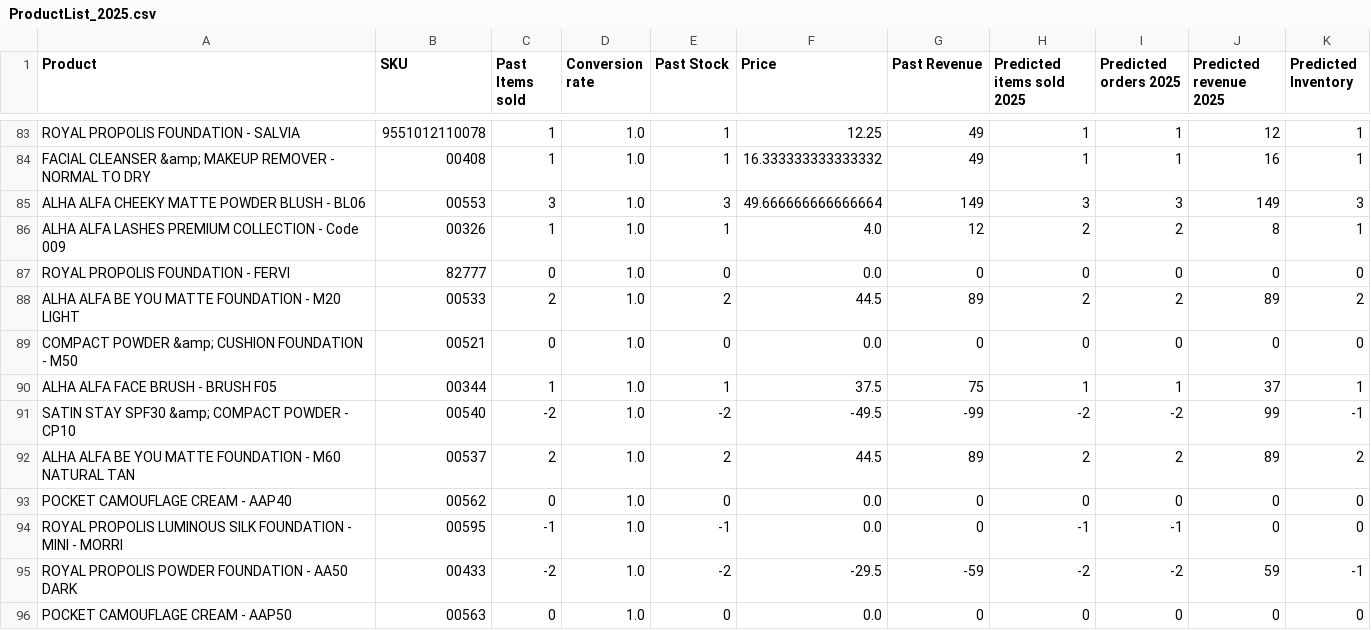
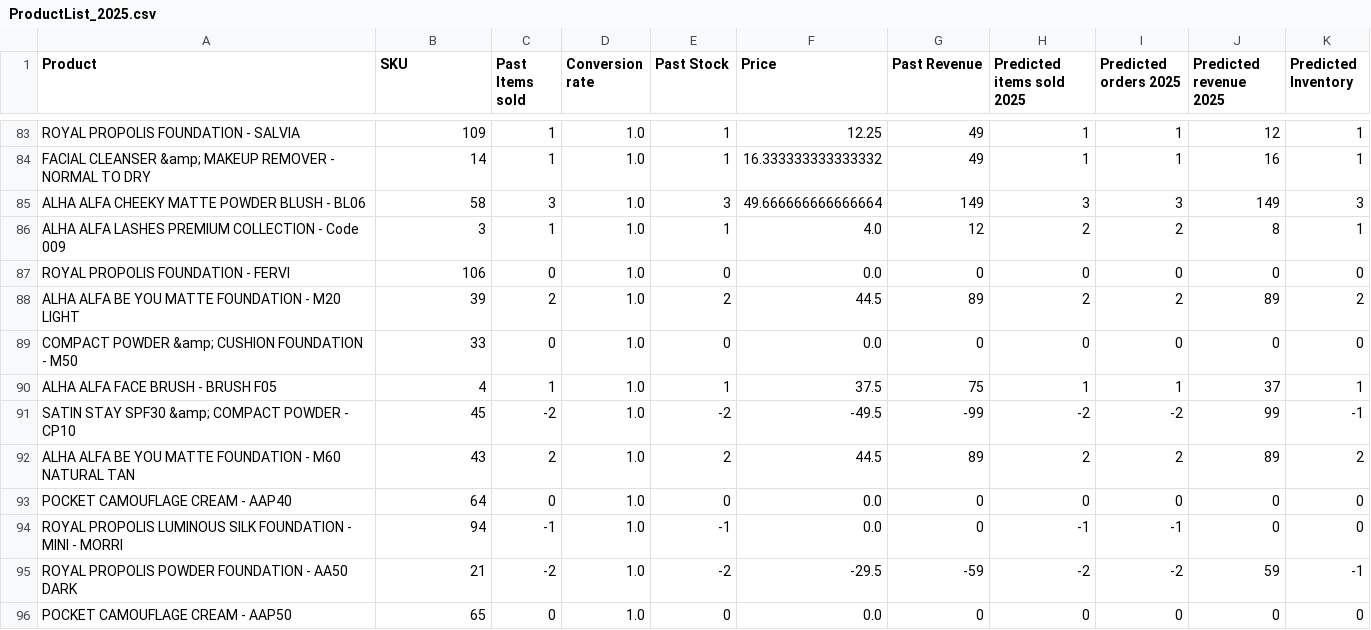
Before and after one commit to sanchick02/AlhaAlfa, a CSV file: datasets/ProductList_2025.csv, drawn as a sheet; only a part is shown, gaps mark what is left out; the diff covers the shown part only; the diff names each change by its address in the sheet, - before the commit and + after, or states it on an @@ line.

```diff
--- a/datasets/ProductList_2025.csv
+++ b/datasets/ProductList_2025.csv
-B83 (SKU): 9551012110078
+B83 (SKU): 109
-B84 (SKU): 00408
+B84 (SKU): 14
-B85 (SKU): 00553
+B85 (SKU): 58
-B86 (SKU): 00326
+B86 (SKU): 3
-B87 (SKU): 82777
+B87 (SKU): 106
-B88 (SKU): 00533
+B88 (SKU): 39
-B89 (SKU): 00521
+B89 (SKU): 33
-B90 (SKU): 00344
+B90 (SKU): 4
-B91 (SKU): 00540
+B91 (SKU): 45
-B92 (SKU): 00537
+B92 (SKU): 43
-B93 (SKU): 00562
+B93 (SKU): 64
-B94 (SKU): 00595
+B94 (SKU): 94
-B95 (SKU): 00433
+B95 (SKU): 21
-B96 (SKU): 00563
+B96 (SKU): 65
```
Also changed, not shown: 97 edited cells elsewhere in this file, datasets/ProductList_2024.csv, 7 other files.
